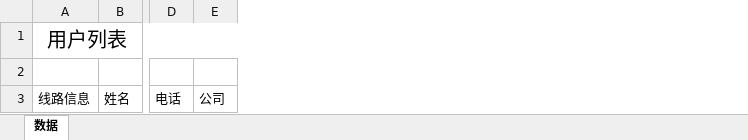
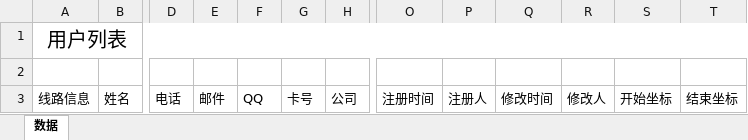
Before and after one commit to zhuhuide2004/orderBus.net, an Excel workbook: Bus.Web/Content/template/TemplateUsersListReport.xlsx, sheet 数据, drawn as a sheet; only a part is shown, gaps mark what is left out; values as stored, in another font and other column widths than the file's, no borders; the diff names each change by its address in the sheet, - before the commit and + after, or states it on an @@ line.

```diff
--- a/Bus.Web/Content/template/TemplateUsersListReport.xlsx (sheet 数据)
+++ b/Bus.Web/Content/template/TemplateUsersListReport.xlsx (sheet 数据)
+column E, row 3: 邮件
+column F, row 3: QQ
+column G, row 3: 卡号
+column O, row 3: 注册时间
+column P, row 3: 注册人
+column Q, row 3: 修改时间
+column R, row 3: 修改人
+column S, row 3: 开始坐标
+column T, row 3: 结束坐标
```
Also changed, not shown: 1 other file.
